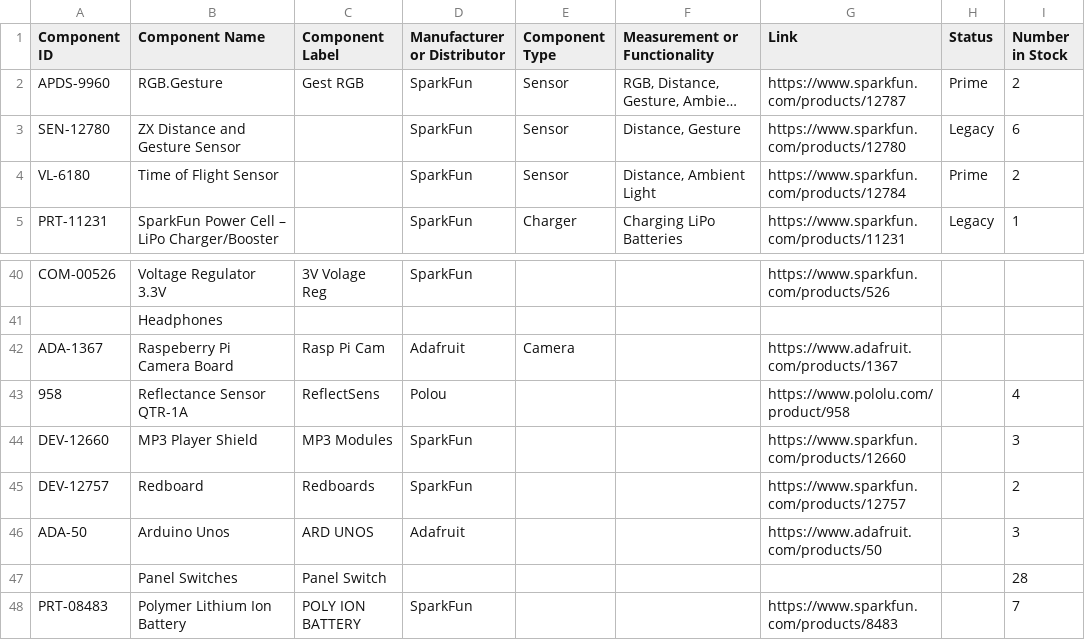
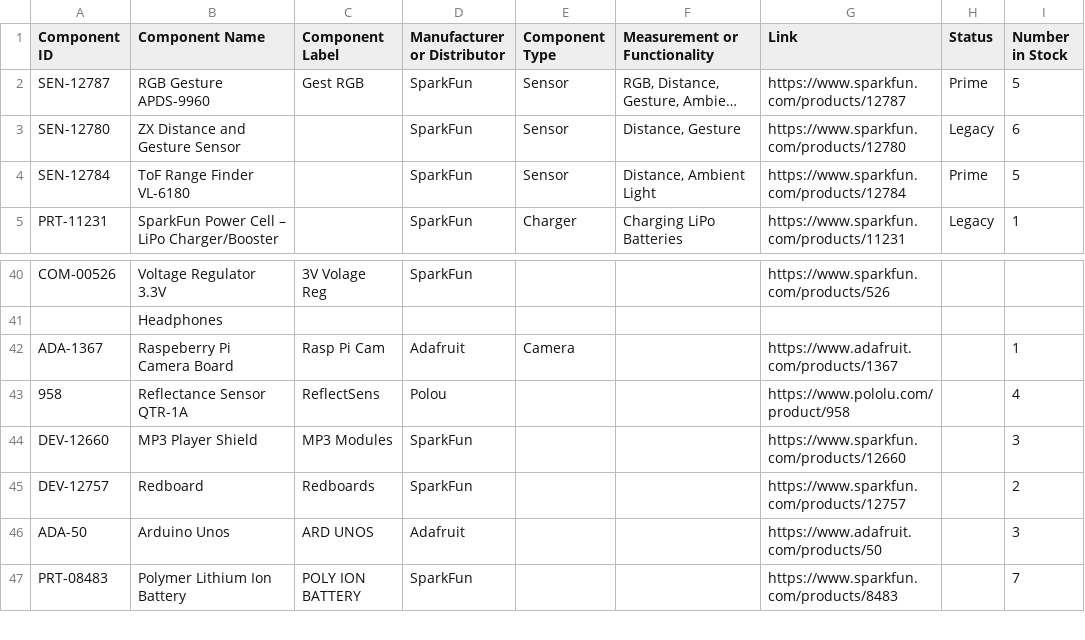
Before and after one commit to HumanPerformance/Inventory, a CSV file: Components_1603145v2.csv, drawn as a sheet; only a part is shown, gaps mark what is left out; long unchanged cells end in …; removed rows and columns are numbered as before the commit, all else as after; the diff covers the shown part only; the diff names each change by its address in the sheet, - before the commit and + after, or states it on an @@ line.

```diff
--- a/Components_1603145v2.csv
+++ b/Components_1603145v2.csv
-A2 (Component ID): APDS-9960
+A2 (Component ID): SEN-12787
-B2 (Component Name): RGB.Gesture
+B2 (Component Name): RGB Gesture APDS-9960
-I2 (Number in Stock): 2
+I2 (Number in Stock): 5
-A4 (Component ID): VL-6180
+A4 (Component ID): SEN-12784
-B4 (Component Name): Time of Flight Sensor
+B4 (Component Name): ToF Range Finder VL-6180
-I4 (Number in Stock): 2
+I4 (Number in Stock): 5
-I42 (Number in Stock): (empty)
+I42 (Number in Stock): 1
-row 47:  | Panel Switches | Panel Switch |  |  |  |  |  | 28
```
Also changed, not shown: 22 added rows, 1 removed row and 2 edited cells elsewhere in this file.
